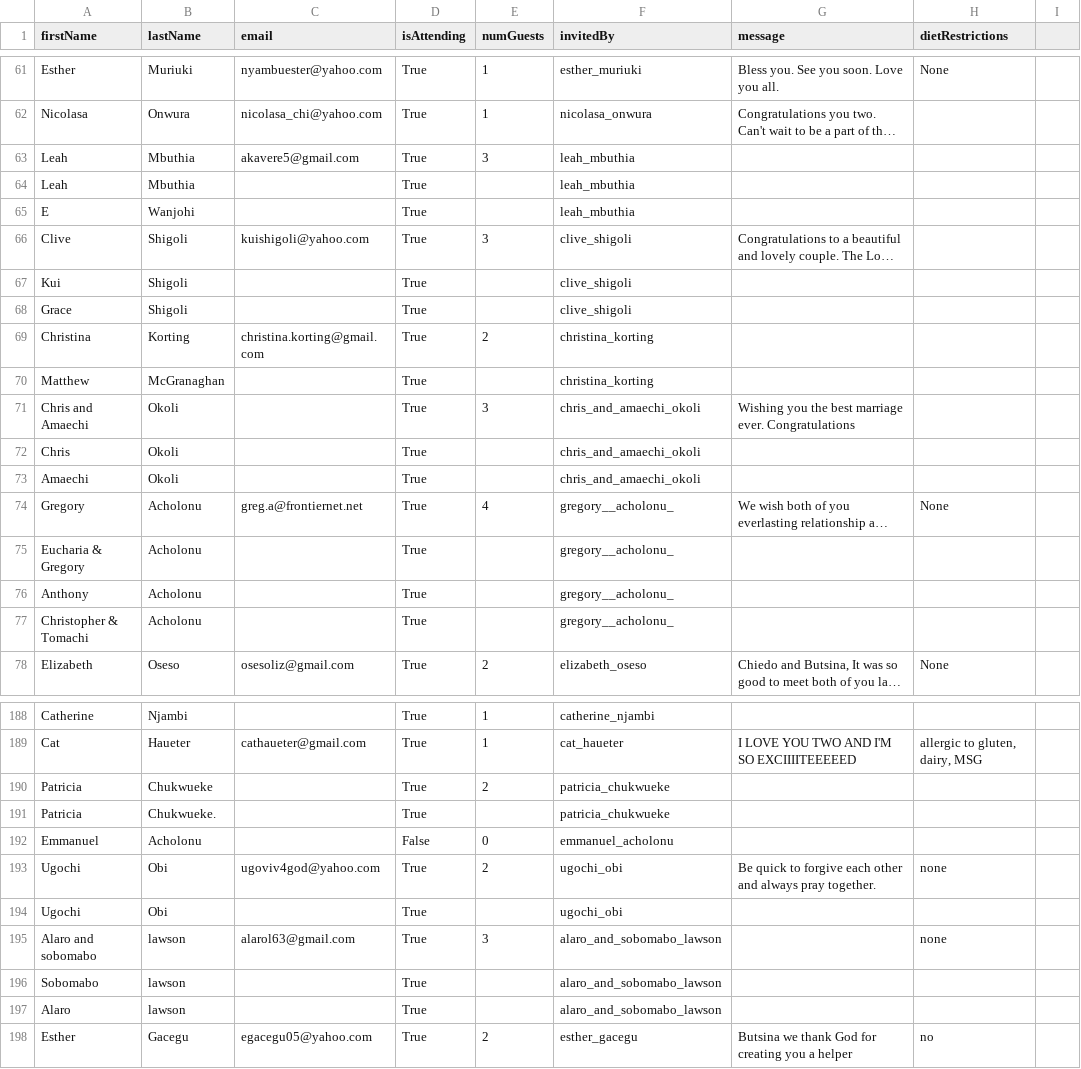
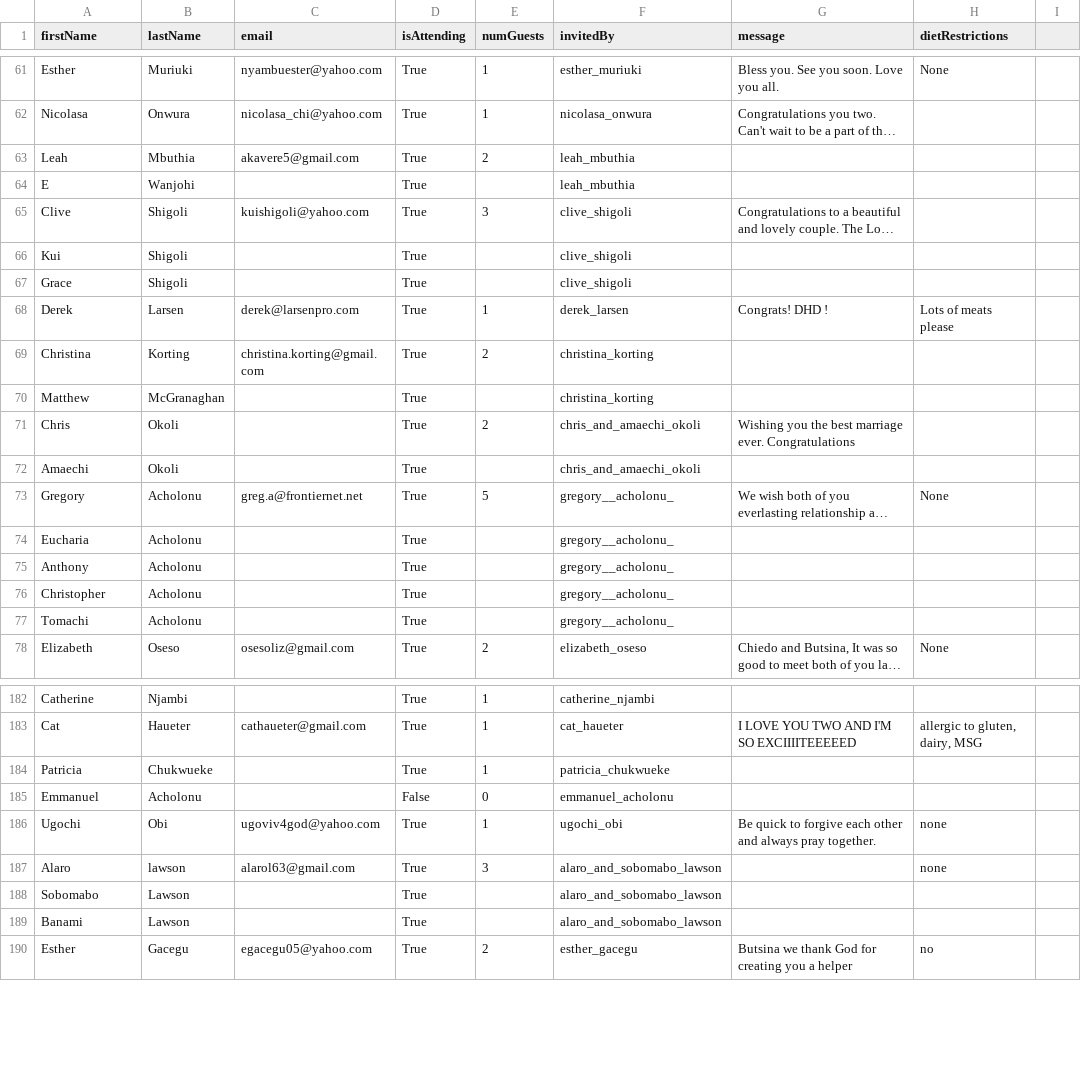
Before and after one commit to chiedozi/chiedozi.github.io, a CSV file: rsvps.csv, drawn as a sheet; only a part is shown, gaps mark what is left out; long unchanged cells end in …; removed rows and columns are numbered as before the commit, all else as after; the diff covers the shown part only; the diff names each change by its address in the sheet, - before the commit and + after, or states it on an @@ line.

Commit message:
Clean up list

```diff
--- a/rsvps.csv
+++ b/rsvps.csv
-E63 (numGuests): 3
+E63 (numGuests): 2
-row 64: Leah | Mbuthia |  | True |  | leah_mbuthia
+row 68: Derek | Larsen | derek@larsenpro.com | True | 1 | derek_larsen | Congrats! DHD ! | Lots of meats please
-row 71: Chris and Amaechi | Okoli |  | True | 3 | chris_and_amaechi_okoli | Wishing you the best marriage ever. Congratulations
-E71 (numGuests): (empty)
+E71 (numGuests): 2
-G71 (message): (empty)
+G71 (message): Wishing you the best marriage ever. Congratulations
-E73 (numGuests): 4
+E73 (numGuests): 5
-A74 (firstName): Eucharia & Gregory
+A74 (firstName): Eucharia
-A76 (firstName): Christopher & Tomachi
+A76 (firstName): Christopher
+row 77: Tomachi | Acholonu |  | True |  | gregory__acholonu_
-E184 (numGuests): 2
+E184 (numGuests): 1
-row 191: Patricia | Chukwueke. |  | True |  | patricia_chukwueke
-E186 (numGuests): 2
+E186 (numGuests): 1
-row 194: Ugochi | Obi |  | True |  | ugochi_obi
-A187 (firstName): Alaro and sobomabo
+A187 (firstName): Alaro
-B188:B189 (lastName): lawson
+B188:B189 (lastName): Lawson
-A189 (firstName): Alaro
+A189 (firstName): Banami
```
Also changed, not shown: 5 added rows, 13 removed rows and 34 edited cells elsewhere in this file.
